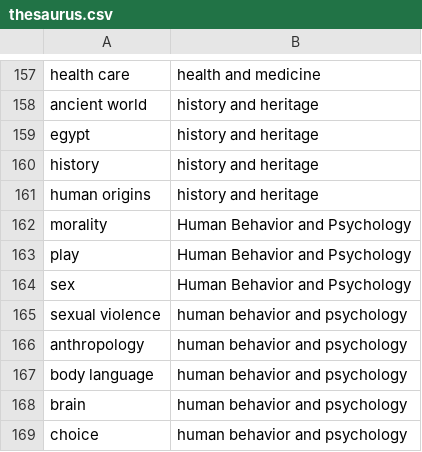
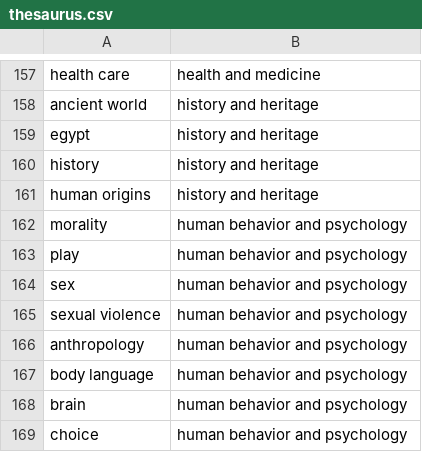
Before and after one commit to ngnma/ai-assisted-curation-ted, a CSV file: vocab/thesaurus.csv, drawn as a sheet; only a part is shown, gaps mark what is left out.

```diff
--- a/vocab/thesaurus.csv
+++ b/vocab/thesaurus.csv
@@ -161,5 +161,5 @@ history,history and heritage
 human origins,history and heritage
-morality,Human Behavior and Psychology
-play,Human Behavior and Psychology
-sex,Human Behavior and Psychology
+morality,human behavior and psychology
+play,human behavior and psychology
+sex,human behavior and psychology
 sexual violence,human behavior and psychology
```
Also changed, not shown: 8 other files.
